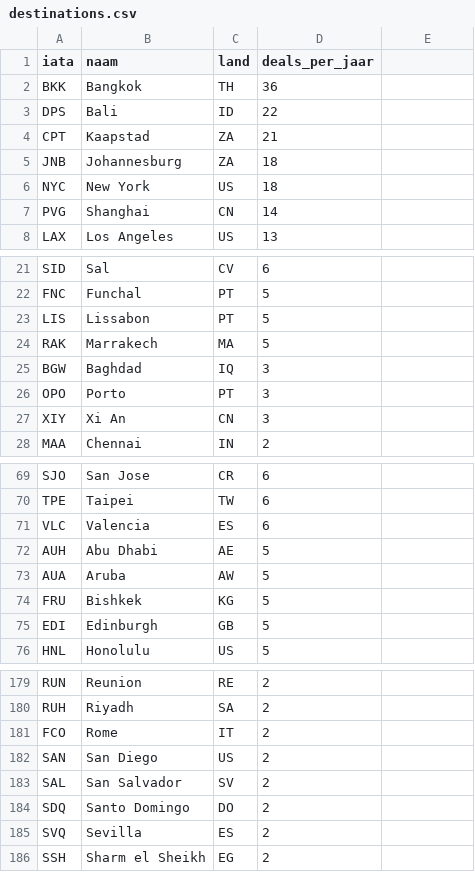
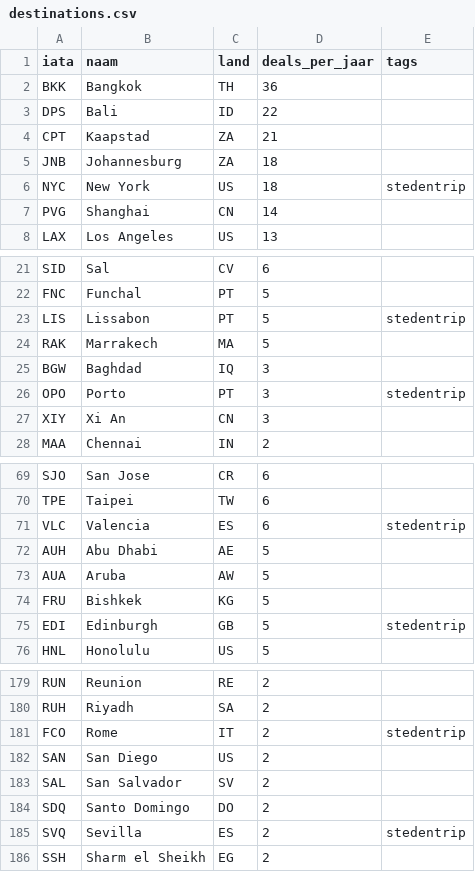
Before and after one commit to Naut0611/vliegdeal-scanner, a CSV file: destinations.csv, drawn as a sheet; only a part is shown, gaps mark what is left out; the diff covers the shown part only.

Commit message:
Sync destinations.csv with the private repo (adds the tags column, unused here)

```diff
--- a/destinations.csv
+++ b/destinations.csv
@@ -1 +1 @@
-iata,naam,land,deals_per_jaar
+iata,naam,land,deals_per_jaar,tags
@@ -6 +6 @@ JNB,Johannesburg,ZA,18
-NYC,New York,US,18
+NYC,New York,US,18,stedentrip
@@ -23 +23 @@ FNC,Funchal,PT,5
-LIS,Lissabon,PT,5
+LIS,Lissabon,PT,5,stedentrip
@@ -26 +26 @@ BGW,Baghdad,IQ,3
-OPO,Porto,PT,3
+OPO,Porto,PT,3,stedentrip
@@ -71 +71 @@ TPE,Taipei,TW,6
-VLC,Valencia,ES,6
+VLC,Valencia,ES,6,stedentrip
@@ -75 +75 @@ FRU,Bishkek,KG,5
-EDI,Edinburgh,GB,5
+EDI,Edinburgh,GB,5,stedentrip
@@ -181 +181 @@ RUH,Riyadh,SA,2
-FCO,Rome,IT,2
+FCO,Rome,IT,2,stedentrip
@@ -185 +185 @@ SDQ,Santo Domingo,DO,2
-SVQ,Sevilla,ES,2
+SVQ,Sevilla,ES,2,stedentrip
```
Also changed, not shown: 22 edited cells elsewhere in this file.
